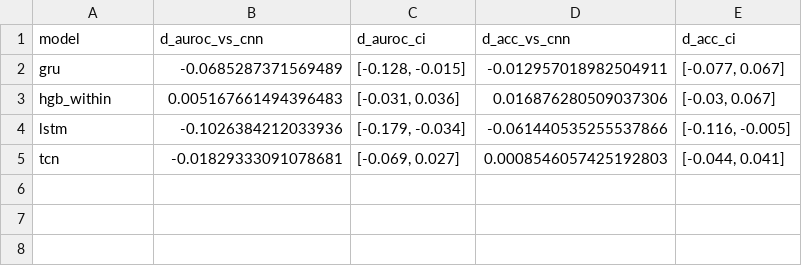
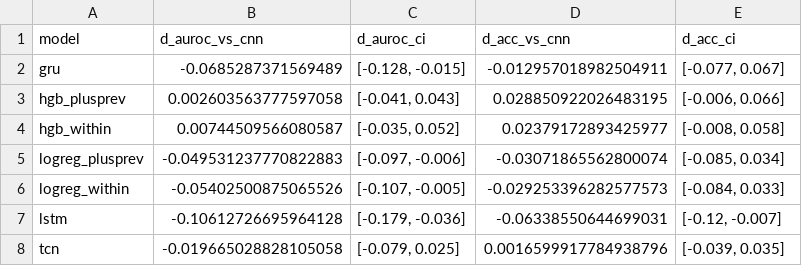
Before and after one commit to Nithilan77/SDP_Sleep_Apnea, a CSV file: results/expA_multiseed/paired_vs_cnn.csv, drawn as a sheet.

```diff
--- a/results/expA_multiseed/paired_vs_cnn.csv
+++ b/results/expA_multiseed/paired_vs_cnn.csv
@@ -2,4 +2,7 @@ model,d_auroc_vs_cnn,d_auroc_ci,d_acc_vs_cnn,d_acc_ci
 gru,-0.0685287371569489,"[-0.128, -0.015]",-0.012957018982504911,"[-0.077, 0.067]"
-hgb_within,0.005167661494396483,"[-0.031, 0.036]",0.016876280509037306,"[-0.03, 0.067]"
-lstm,-0.1026384212033936,"[-0.179, -0.034]",-0.061440535255537866,"[-0.116, -0.005]"
-tcn,-0.01829333091078681,"[-0.069, 0.027]",0.0008546057425192803,"[-0.044, 0.041]"
+hgb_plusprev,0.002603563777597058,"[-0.041, 0.043]",0.028850922026483195,"[-0.006, 0.066]"
+hgb_within,0.00744509566080587,"[-0.035, 0.052]",0.02379172893425977,"[-0.008, 0.058]"
+logreg_plusprev,-0.049531237770822883,"[-0.097, -0.006]",-0.03071865562800074,"[-0.085, 0.034]"
+logreg_within,-0.05402500875065526,"[-0.107, -0.005]",-0.029253396282577573,"[-0.084, 0.033]"
+lstm,-0.10612726695964128,"[-0.179, -0.036]",-0.06338550644699031,"[-0.12, -0.007]"
+tcn,-0.019665028828105058,"[-0.079, 0.025]",0.0016599917784938796,"[-0.039, 0.035]"
```
Also changed, not shown: results/expA_multiseed/per_seed_metrics.csv, results/expA_multiseed/summary_mean_sd.csv, 18 other files.
